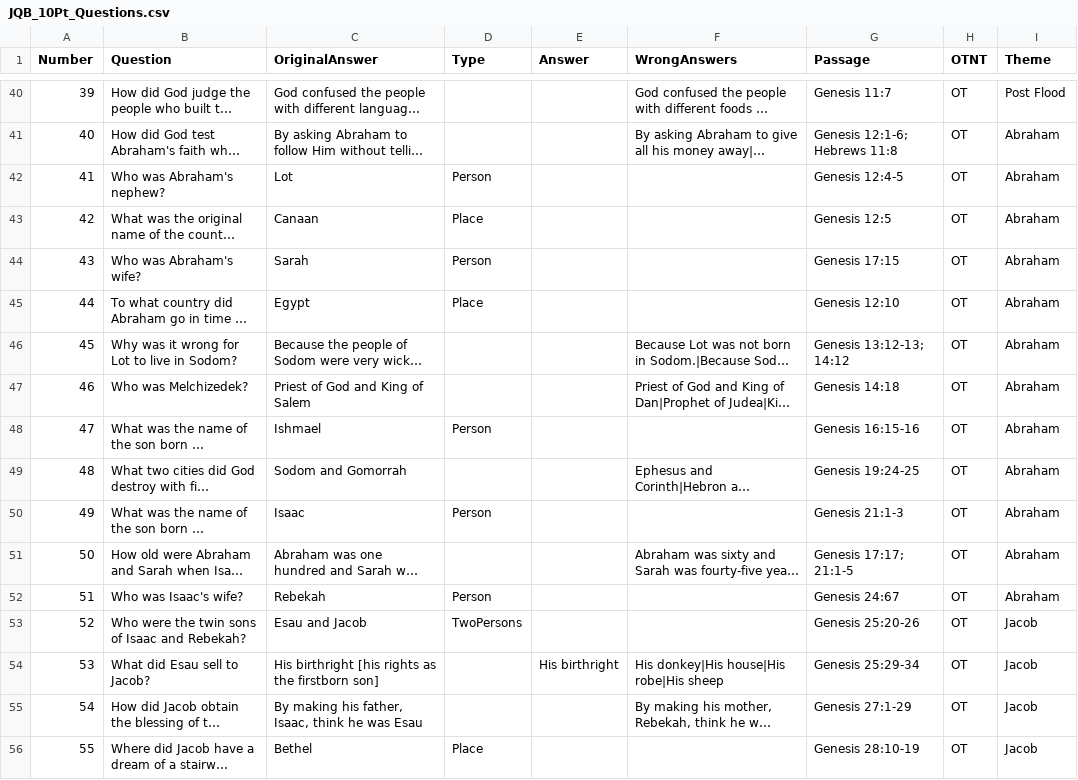
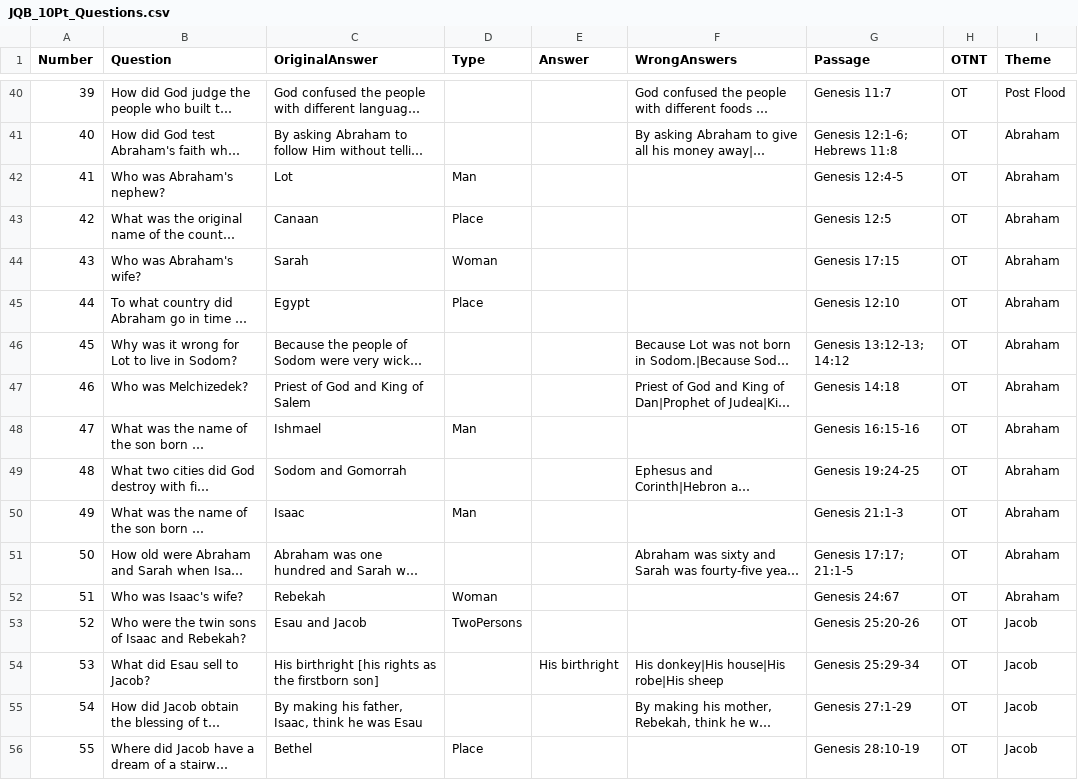
Before and after one commit to pvoelker/JBQQuizMe, a CSV file: JQB_10Pt_Questions.csv, drawn as a sheet; only a part is shown, gaps mark what is left out; long unchanged cells end in …; the diff covers the shown part only; the diff names each change by its address in the sheet, - before the commit and + after, or states it on an @@ line.

Commit message:
Split up 'person' question type

```diff
--- a/JQB_10Pt_Questions.csv
+++ b/JQB_10Pt_Questions.csv
-D42 (Type): Person
+D42 (Type): Man
-D44 (Type): Person
+D44 (Type): Woman
-D48 (Type): Person
+D48 (Type): Man
-D50 (Type): Person
+D50 (Type): Man
-D52 (Type): Person
+D52 (Type): Woman
```
Also changed, not shown: 61 edited cells elsewhere in this file, 1 other file.
